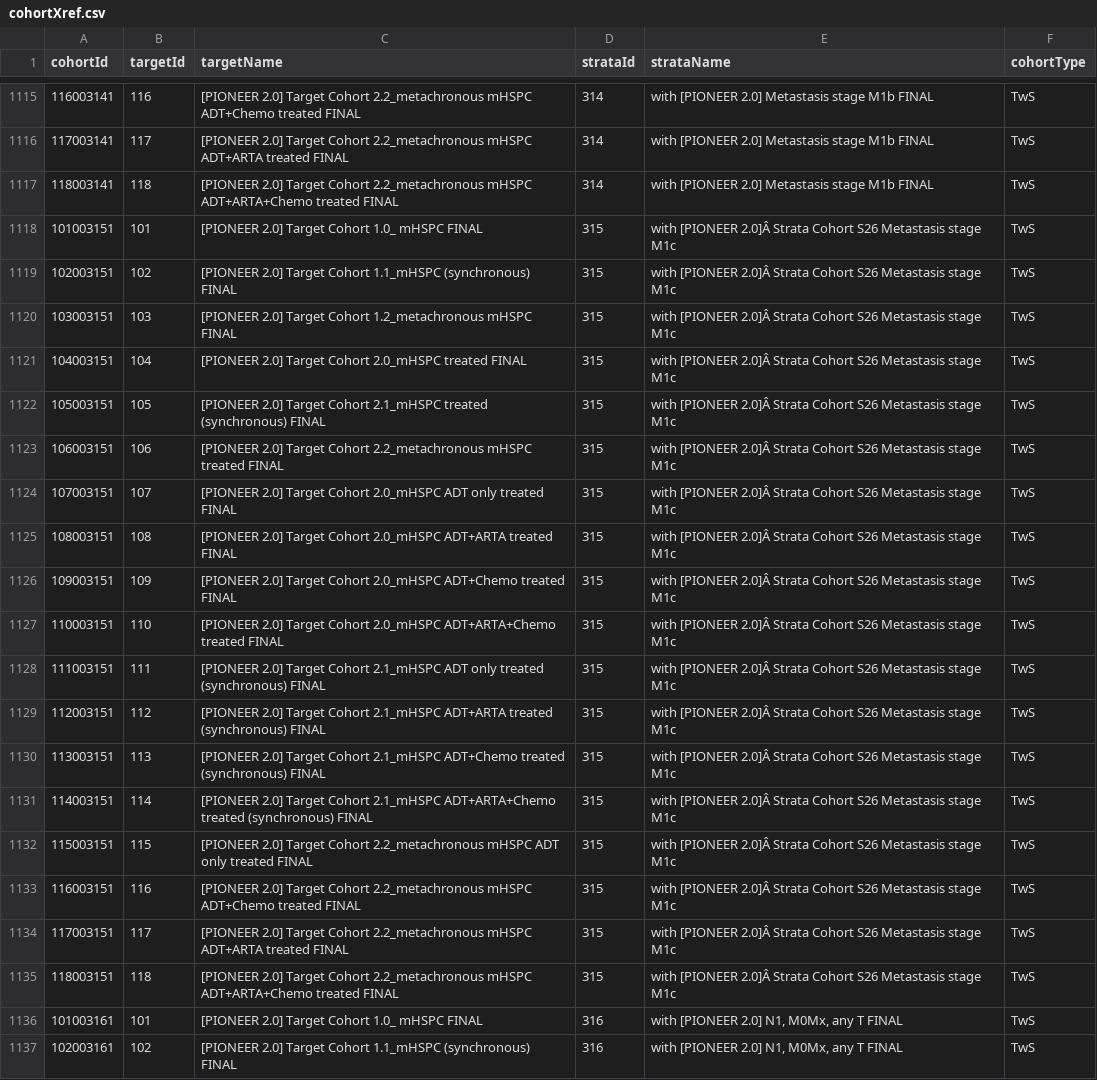
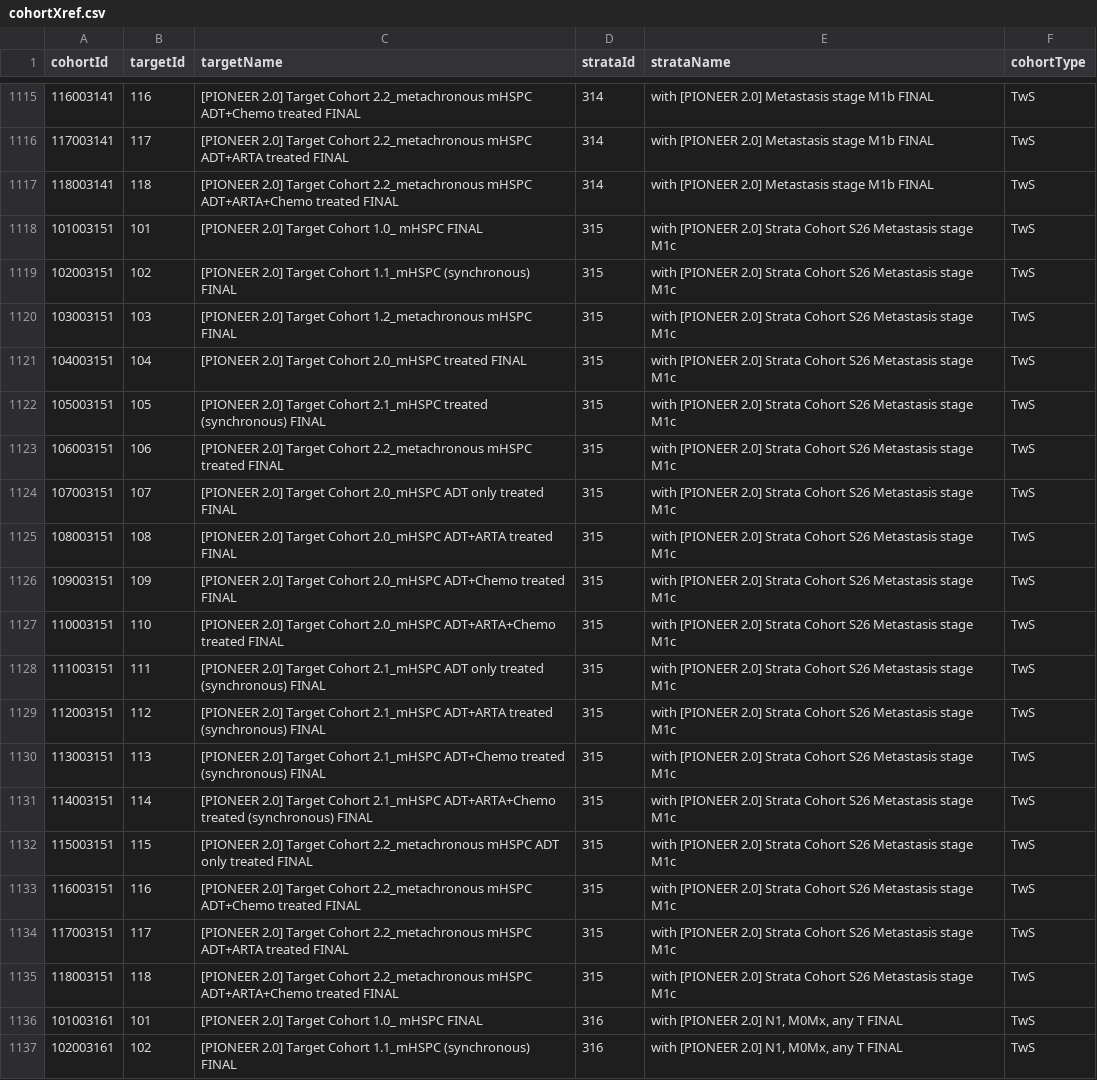
Before and after one commit to OdyOSG/PioneerTreatmentPathways, a CSV file: inst/shiny/PioneerMetastaticTreatmentExplorer/cohortXref.csv, drawn as a sheet; only a part is shown, gaps mark what is left out; the diff covers the shown part only.

```diff
--- a/inst/shiny/PioneerMetastaticTreatmentExplorer/cohortXref.csv
+++ b/inst/shiny/PioneerMetastaticTreatmentExplorer/cohortXref.csv
@@ -1117,20 +1117,20 @@ cohortId,targetId,targetName,strataId,strataName,cohortType
 118003141,118,[PIONEER 2.0] Target Cohort 2.2_metachronous mHSPC ADT+ARTA+Chemo treated FINAL,314,with [PIONEER 2.0] Metastasis stage M1b FINAL,TwS
-101003151,101,[PIONEER 2.0] Target Cohort 1.0_ mHSPC FINAL,315,with [PIONEER 2.0]Â Strata Cohort S26 Metastasis stage M1c,TwS
-102003151,102,[PIONEER 2.0] Target Cohort 1.1_mHSPC (synchronous) FINAL,315,with [PIONEER 2.0]Â Strata Cohort S26 Metastasis stage M1c,TwS
-103003151,103,[PIONEER 2.0] Target Cohort 1.2_metachronous mHSPC FINAL,315,with [PIONEER 2.0]Â Strata Cohort S26 Metastasis stage M1c,TwS
-104003151,104,[PIONEER 2.0] Target Cohort 2.0_mHSPC treated FINAL,315,with [PIONEER 2.0]Â Strata Cohort S26 Metastasis stage M1c,TwS
-105003151,105,[PIONEER 2.0] Target Cohort 2.1_mHSPC treated (synchronous) FINAL,315,with [PIONEER 2.0]Â Strata Cohort S26 Metastasis stage M1c,TwS
-106003151,106,[PIONEER 2.0] Target Cohort 2.2_metachronous mHSPC treated FINAL,315,with [PIONEER 2.0]Â Strata Cohort S26 Metastasis stage M1c,TwS
-107003151,107,[PIONEER 2.0] Target Cohort 2.0_mHSPC ADT only treated FINAL,315,with [PIONEER 2.0]Â Strata Cohort S26 Metastasis stage M1c,TwS
-108003151,108,[PIONEER 2.0] Target Cohort 2.0_mHSPC ADT+ARTA treated FINAL,315,with [PIONEER 2.0]Â Strata Cohort S26 Metastasis stage M1c,TwS
-109003151,109,[PIONEER 2.0] Target Cohort 2.0_mHSPC ADT+Chemo treated FINAL,315,with [PIONEER 2.0]Â Strata Cohort S26 Metastasis stage M1c,TwS
-110003151,110,[PIONEER 2.0] Target Cohort 2.0_mHSPC ADT+ARTA+Chemo treated FINAL,315,with [PIONEER 2.0]Â Strata Cohort S26 Metastasis stage M1c,TwS
-111003151,111,[PIONEER 2.0] Target Cohort 2.1_mHSPC ADT only treated (synchronous) FINAL,315,with [PIONEER 2.0]Â Strata Cohort S26 Metastasis stage M1c,TwS
-112003151,112,[PIONEER 2.0] Target Cohort 2.1_mHSPC ADT+ARTA treated (synchronous) FINAL,315,with [PIONEER 2.0]Â Strata Cohort S26 Metastasis stage M1c,TwS
-113003151,113,[PIONEER 2.0] Target Cohort 2.1_mHSPC ADT+Chemo treated (synchronous) FINAL,315,with [PIONEER 2.0]Â Strata Cohort S26 Metastasis stage M1c,TwS
-114003151,114,[PIONEER 2.0] Target Cohort 2.1_mHSPC ADT+ARTA+Chemo treated (synchronous) FINAL,315,with [PIONEER 2.0]Â Strata Cohort S26 Metastasis stage M1c,TwS
-115003151,115,[PIONEER 2.0] Target Cohort 2.2_metachronous mHSPC ADT only treated FINAL,315,with [PIONEER 2.0]Â Strata Cohort S26 Metastasis stage M1c,TwS
-116003151,116,[PIONEER 2.0] Target Cohort 2.2_metachronous mHSPC ADT+Chemo treated FINAL,315,with [PIONEER 2.0]Â Strata Cohort S26 Metastasis stage M1c,TwS
-117003151,117,[PIONEER 2.0] Target Cohort 2.2_metachronous mHSPC ADT+ARTA treated FINAL,315,with [PIONEER 2.0]Â Strata Cohort S26 Metastasis stage M1c,TwS
-118003151,118,[PIONEER 2.0] Target Cohort 2.2_metachronous mHSPC ADT+ARTA+Chemo treated FINAL,315,with [PIONEER 2.0]Â Strata Cohort S26 Metastasis stage M1c,TwS
+101003151,101,[PIONEER 2.0] Target Cohort 1.0_ mHSPC FINAL,315,with [PIONEER 2.0] Strata Cohort S26 Metastasis stage M1c,TwS
+102003151,102,[PIONEER 2.0] Target Cohort 1.1_mHSPC (synchronous) FINAL,315,with [PIONEER 2.0] Strata Cohort S26 Metastasis stage M1c,TwS
+103003151,103,[PIONEER 2.0] Target Cohort 1.2_metachronous mHSPC FINAL,315,with [PIONEER 2.0] Strata Cohort S26 Metastasis stage M1c,TwS
+104003151,104,[PIONEER 2.0] Target Cohort 2.0_mHSPC treated FINAL,315,with [PIONEER 2.0] Strata Cohort S26 Metastasis stage M1c,TwS
+105003151,105,[PIONEER 2.0] Target Cohort 2.1_mHSPC treated (synchronous) FINAL,315,with [PIONEER 2.0] Strata Cohort S26 Metastasis stage M1c,TwS
+106003151,106,[PIONEER 2.0] Target Cohort 2.2_metachronous mHSPC treated FINAL,315,with [PIONEER 2.0] Strata Cohort S26 Metastasis stage M1c,TwS
+107003151,107,[PIONEER 2.0] Target Cohort 2.0_mHSPC ADT only treated FINAL,315,with [PIONEER 2.0] Strata Cohort S26 Metastasis stage M1c,TwS
+108003151,108,[PIONEER 2.0] Target Cohort 2.0_mHSPC ADT+ARTA treated FINAL,315,with [PIONEER 2.0] Strata Cohort S26 Metastasis stage M1c,TwS
+109003151,109,[PIONEER 2.0] Target Cohort 2.0_mHSPC ADT+Chemo treated FINAL,315,with [PIONEER 2.0] Strata Cohort S26 Metastasis stage M1c,TwS
+110003151,110,[PIONEER 2.0] Target Cohort 2.0_mHSPC ADT+ARTA+Chemo treated FINAL,315,with [PIONEER 2.0] Strata Cohort S26 Metastasis stage M1c,TwS
+111003151,111,[PIONEER 2.0] Target Cohort 2.1_mHSPC ADT only treated (synchronous) FINAL,315,with [PIONEER 2.0] Strata Cohort S26 Metastasis stage M1c,TwS
+112003151,112,[PIONEER 2.0] Target Cohort 2.1_mHSPC ADT+ARTA treated (synchronous) FINAL,315,with [PIONEER 2.0] Strata Cohort S26 Metastasis stage M1c,TwS
+113003151,113,[PIONEER 2.0] Target Cohort 2.1_mHSPC ADT+Chemo treated (synchronous) FINAL,315,with [PIONEER 2.0] Strata Cohort S26 Metastasis stage M1c,TwS
+114003151,114,[PIONEER 2.0] Target Cohort 2.1_mHSPC ADT+ARTA+Chemo treated (synchronous) FINAL,315,with [PIONEER 2.0] Strata Cohort S26 Metastasis stage M1c,TwS
+115003151,115,[PIONEER 2.0] Target Cohort 2.2_metachronous mHSPC ADT only treated FINAL,315,with [PIONEER 2.0] Strata Cohort S26 Metastasis stage M1c,TwS
+116003151,116,[PIONEER 2.0] Target Cohort 2.2_metachronous mHSPC ADT+Chemo treated FINAL,315,with [PIONEER 2.0] Strata Cohort S26 Metastasis stage M1c,TwS
+117003151,117,[PIONEER 2.0] Target Cohort 2.2_metachronous mHSPC ADT+ARTA treated FINAL,315,with [PIONEER 2.0] Strata Cohort S26 Metastasis stage M1c,TwS
+118003151,118,[PIONEER 2.0] Target Cohort 2.2_metachronous mHSPC ADT+ARTA+Chemo treated FINAL,315,with [PIONEER 2.0] Strata Cohort S26 Metastasis stage M1c,TwS
 101003161,101,[PIONEER 2.0] Target Cohort 1.0_ mHSPC FINAL,316,"with [PIONEER 2.0] N1, M0Mx, any T FINAL",TwS
```
Also changed, not shown: 18 edited cells elsewhere in this file, inst/settings/CohortsToCreateStrata.csv, inst/settings/diagnostics/CohortsToCreateStrata.csv, 2 other files.
